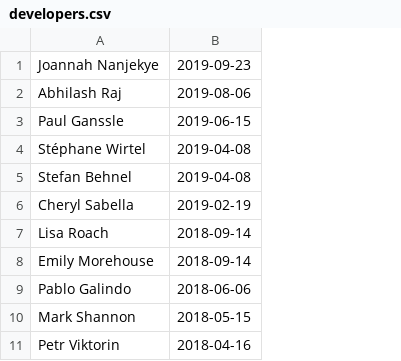
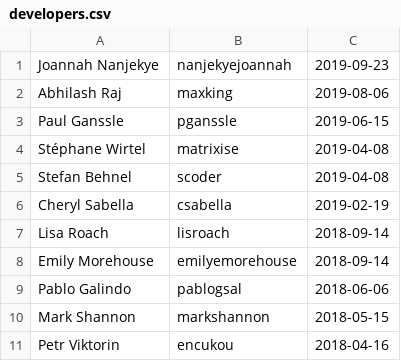
Before and after one commit to kitarefake/devguide, a CSV file: developers.csv, drawn as a sheet; only a part is shown; the diff names each change by its address in the sheet, - before the commit and + after, or states it on an @@ line.

Commit message:
Add GitHub sernames for core dev team list (#552)

```diff
--- a/developers.csv
+++ b/developers.csv
+column B, rows 1-11: nanjekyejoannah | maxking | pganssle | matrixise | scoder | csabella | lisroach | emilyemorehouse | pablogsal | markshannon | encukou
```
Also changed, not shown: 1 other file.
